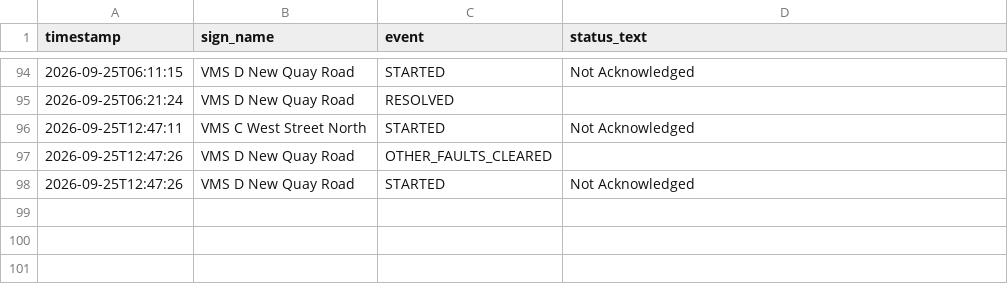
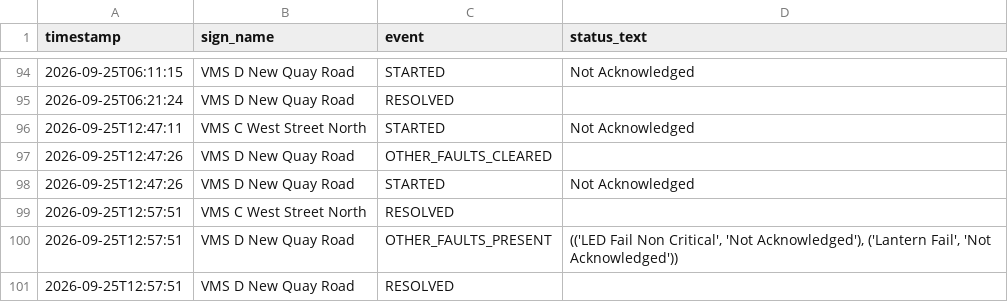
Before and after one commit to iamthecountofmontecrypto-a11y/vms, a CSV file: fault_log.csv, drawn as a sheet; only a part is shown, gaps mark what is left out; the diff names each change by its address in the sheet, - before the commit and + after, or states it on an @@ line.

Commit message:
Update fault_log.csv/heartbeat.txt/sign_states.json 2026-09-25T12:58:10

```diff
--- a/fault_log.csv
+++ b/fault_log.csv
+row 99: 2026-09-25T12:57:51 | VMS C West Street North | RESOLVED
+row 100: 2026-09-25T12:57:51 | VMS D New Quay Road | OTHER_FAULTS_PRESENT | (('LED Fail Non Critical', 'Not Acknowledged'), ('Lantern Fail', 'Not Acknowledged'))
+row 101: 2026-09-25T12:57:51 | VMS D New Quay Road | RESOLVED
```
Also changed, not shown: 2 other files.
